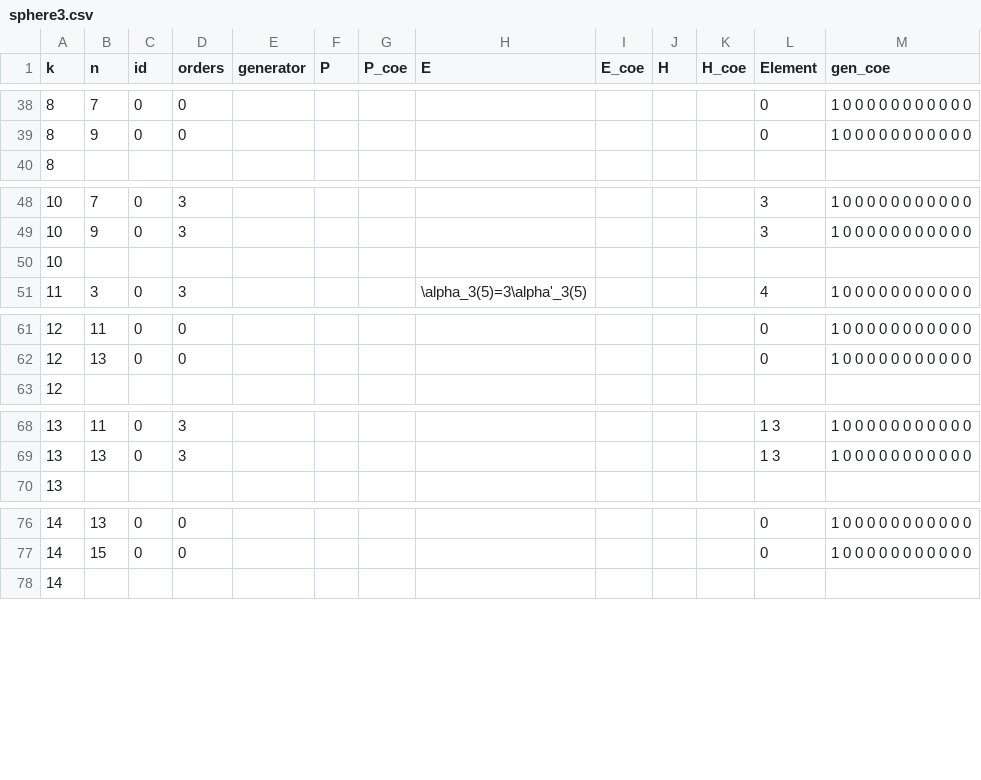
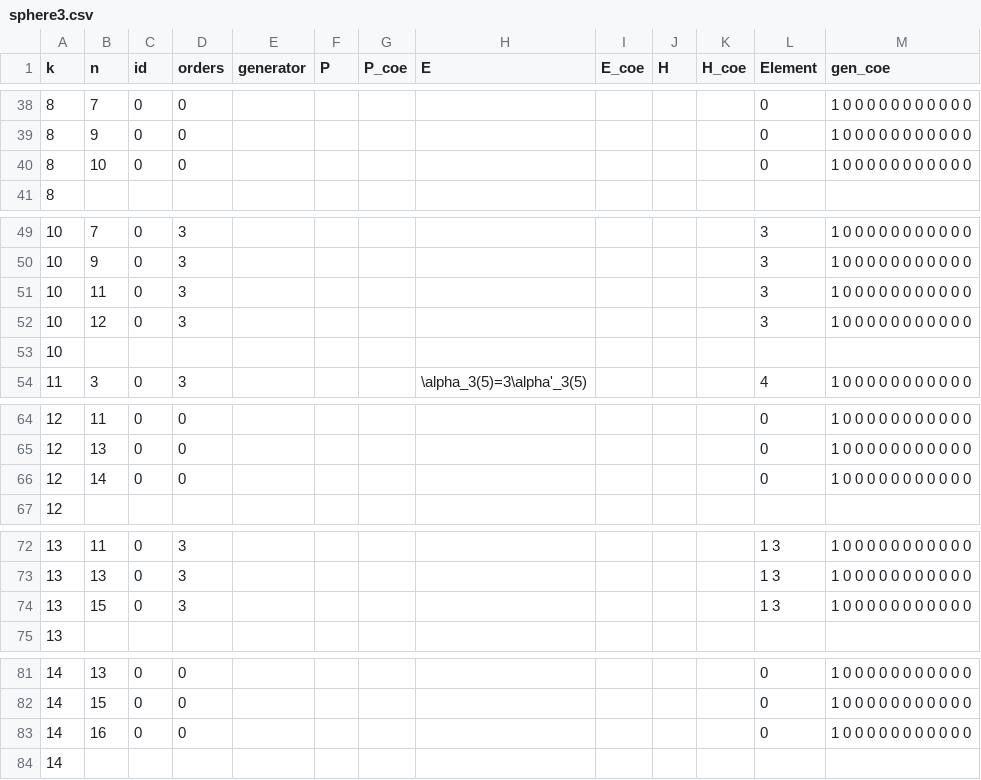
Before and after one commit to akebono03/Images-of-Generators-under-Homomorphisms-of-Double-EHP-Exact-Sequences, a CSV file: sphere3.csv, drawn as a sheet; only a part is shown, gaps mark what is left out; the diff covers the shown part only; the diff names each change by its address in the sheet, - before the commit and + after, or states it on an @@ line.

Commit message:
update sphere3.csv

```diff
--- a/sphere3.csv
+++ b/sphere3.csv
+row 40: 8 | 10 | 0 | 0 |  |  |  |  |  |  |  | 0 | 1 0 0 0 0 0 0 0 0 0 0 0
+row 51: 10 | 11 | 0 | 3 |  |  |  |  |  |  |  | 3 | 1 0 0 0 0 0 0 0 0 0 0 0
+row 52: 10 | 12 | 0 | 3 |  |  |  |  |  |  |  | 3 | 1 0 0 0 0 0 0 0 0 0 0 0
+row 66: 12 | 14 | 0 | 0 |  |  |  |  |  |  |  | 0 | 1 0 0 0 0 0 0 0 0 0 0 0
+row 74: 13 | 15 | 0 | 3 |  |  |  |  |  |  |  | 1 3 | 1 0 0 0 0 0 0 0 0 0 0 0
+row 83: 14 | 16 | 0 | 0 |  |  |  |  |  |  |  | 0 | 1 0 0 0 0 0 0 0 0 0 0 0
```
Also changed, not shown: 5 added rows and 3 edited cells elsewhere in this file, 3 other files.
